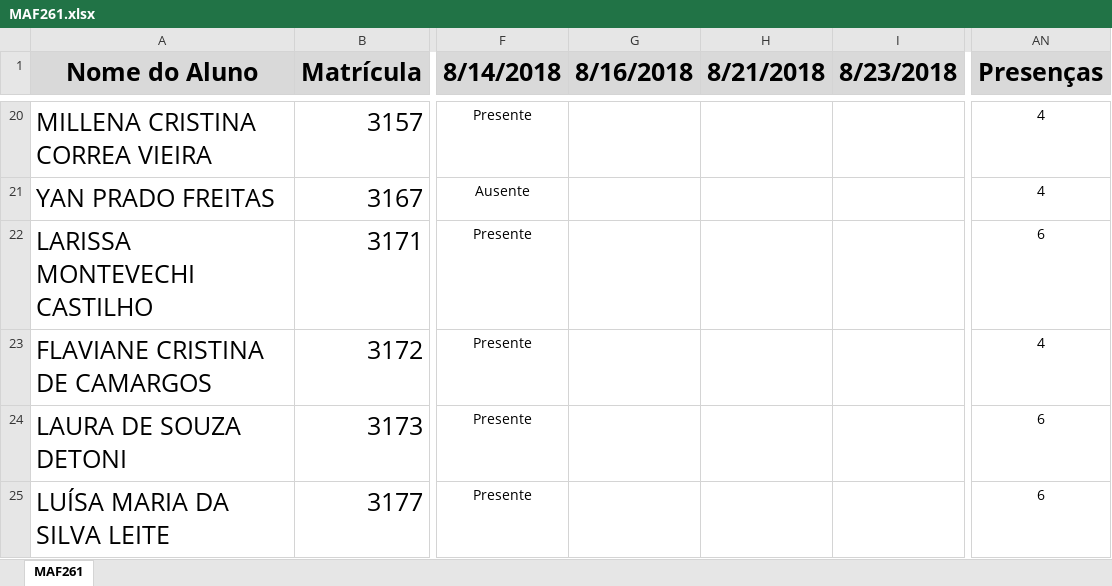
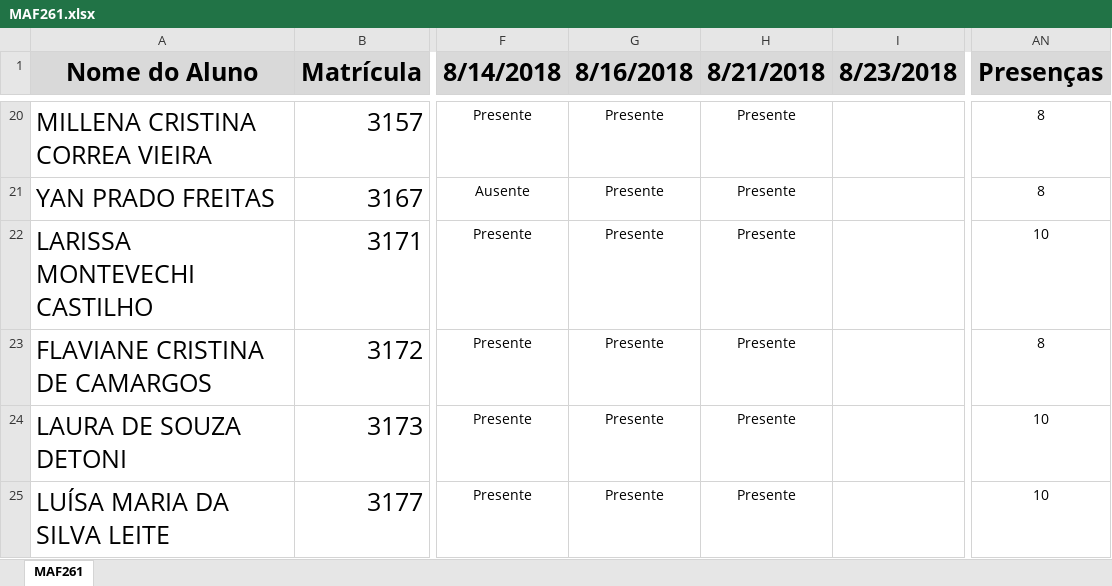
Before and after one commit to maf261/maf261.github.io, an Excel workbook: Frequencia/MAF261.xlsx, sheet MAF261, drawn as a sheet; only a part is shown, gaps mark what is left out; values as stored, in another font and other column widths than the file's, no borders; conditional formats not drawn; the diff covers the shown part only; the diff names each change by its address in the sheet, - before the commit and + after, or states it on an @@ line.

```diff
--- a/Frequencia/MAF261.xlsx (sheet MAF261)
+++ b/Frequencia/MAF261.xlsx (sheet MAF261)
-G20:G25 (8/16/2018): (empty)
+G20:G25 (8/16/2018): Presente
-H20:H25 (8/21/2018): (empty)
+H20:H25 (8/21/2018): Presente
-AN20:AN21 (Presenças): 4
+AN20:AN21 (Presenças): 8
-AN22 (Presenças): 6
+AN22 (Presenças): 10
-AN23 (Presenças): 4
+AN23 (Presenças): 8
-AN24:AN25 (Presenças): 6
+AN24:AN25 (Presenças): 10
```
Also changed, not shown: 2 added rows and 70 edited cells elsewhere in this sheet, 37 other files.
